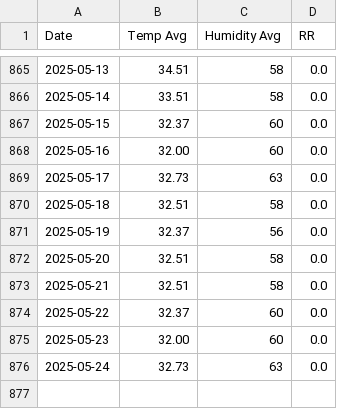
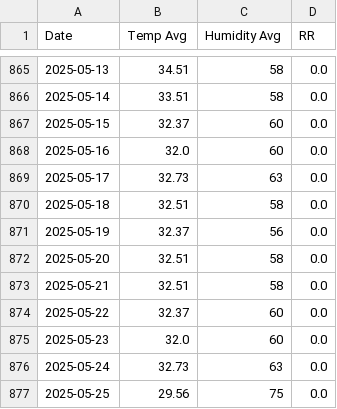
Before and after one commit to LokaFresh-VegeNation/Back-End, a CSV file: forecasting/data/raw/cuaca.csv, drawn as a sheet; only a part is shown, gaps mark what is left out.

```diff
--- a/forecasting/data/raw/cuaca.csv
+++ b/forecasting/data/raw/cuaca.csv
@@ -867,3 +867,3 @@ Date,Temp Avg,Humidity Avg,RR
 2025-05-15,32.37,60,0.0
-2025-05-16,32.00,60,0.0
+2025-05-16,32.0,60,0.0
 2025-05-17,32.73,63,0.0
@@ -874,3 +874,4 @@ Date,Temp Avg,Humidity Avg,RR
 2025-05-22,32.37,60,0.0
-2025-05-23,32.00,60,0.0
+2025-05-23,32.0,60,0.0
 2025-05-24,32.73,63,0.0
+2025-05-25,29.56,75,0.0
```
Also changed, not shown: forecasting/data/processed/data_vegenation.csv, forecasting/data/raw/harga.csv, 6 other files.
